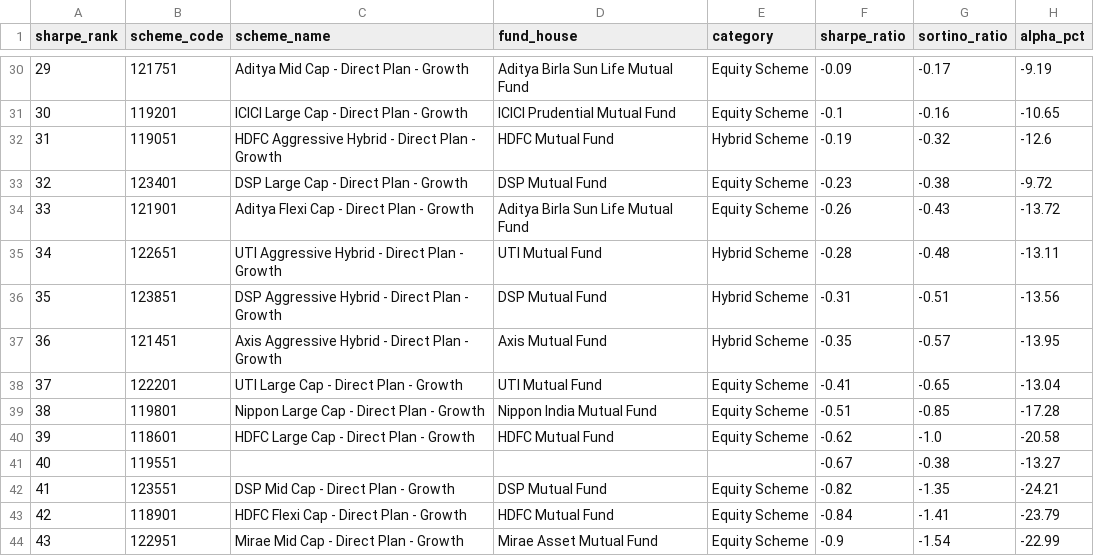
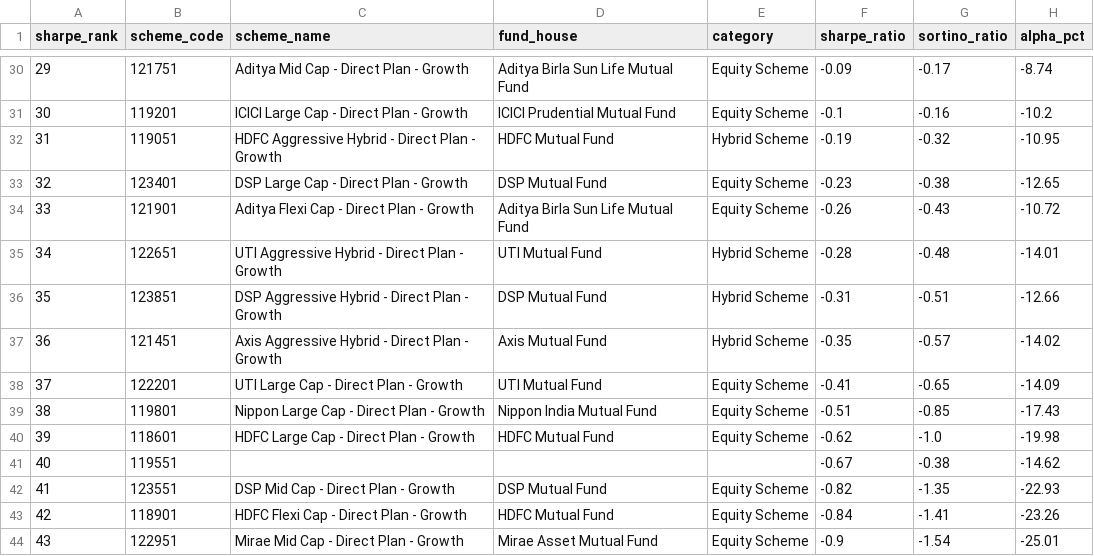
Before and after one commit to soumyachk101/BlueStock.in, a CSV file: reports/fund_sharpe_ranks.csv, drawn as a sheet; only a part is shown, gaps mark what is left out; the diff covers the shown part only.

```diff
--- a/reports/fund_sharpe_ranks.csv
+++ b/reports/fund_sharpe_ranks.csv
@@ -30,15 +30,15 @@ sharpe_rank,scheme_code,scheme_name,fund_house,category,sharpe_ratio,sortino_rat
-29,121751,Aditya Mid Cap - Direct Plan - Growth,Aditya Birla Sun Life Mutual Fund,Equity Scheme,-0.09,-0.17,-9.19
-30,119201,ICICI Large Cap - Direct Plan - Growth,ICICI Prudential Mutual Fund,Equity Scheme,-0.1,-0.16,-10.65
-31,119051,HDFC Aggressive Hybrid - Direct Plan - Growth,HDFC Mutual Fund,Hybrid Scheme,-0.19,-0.32,-12.6
-32,123401,DSP Large Cap - Direct Plan - Growth,DSP Mutual Fund,Equity Scheme,-0.23,-0.38,-9.72
-33,121901,Aditya Flexi Cap - Direct Plan - Growth,Aditya Birla Sun Life Mutual Fund,Equity Scheme,-0.26,-0.43,-13.72
-34,122651,UTI Aggressive Hybrid - Direct Plan - Growth,UTI Mutual Fund,Hybrid Scheme,-0.28,-0.48,-13.11
-35,123851,DSP Aggressive Hybrid - Direct Plan - Growth,DSP Mutual Fund,Hybrid Scheme,-0.31,-0.51,-13.56
-36,121451,Axis Aggressive Hybrid - Direct Plan - Growth,Axis Mutual Fund,Hybrid Scheme,-0.35,-0.57,-13.95
-37,122201,UTI Large Cap - Direct Plan - Growth,UTI Mutual Fund,Equity Scheme,-0.41,-0.65,-13.04
-38,119801,Nippon Large Cap - Direct Plan - Growth,Nippon India Mutual Fund,Equity Scheme,-0.51,-0.85,-17.28
-39,118601,HDFC Large Cap - Direct Plan - Growth,HDFC Mutual Fund,Equity Scheme,-0.62,-1.0,-20.58
-40,119551,,,,-0.67,-0.38,-13.27
-41,123551,DSP Mid Cap - Direct Plan - Growth,DSP Mutual Fund,Equity Scheme,-0.82,-1.35,-24.21
-42,118901,HDFC Flexi Cap - Direct Plan - Growth,HDFC Mutual Fund,Equity Scheme,-0.84,-1.41,-23.79
-43,122951,Mirae Mid Cap - Direct Plan - Growth,Mirae Asset Mutual Fund,Equity Scheme,-0.9,-1.54,-22.99
+29,121751,Aditya Mid Cap - Direct Plan - Growth,Aditya Birla Sun Life Mutual Fund,Equity Scheme,-0.09,-0.17,-8.74
+30,119201,ICICI Large Cap - Direct Plan - Growth,ICICI Prudential Mutual Fund,Equity Scheme,-0.1,-0.16,-10.2
+31,119051,HDFC Aggressive Hybrid - Direct Plan - Growth,HDFC Mutual Fund,Hybrid Scheme,-0.19,-0.32,-10.95
+32,123401,DSP Large Cap - Direct Plan - Growth,DSP Mutual Fund,Equity Scheme,-0.23,-0.38,-12.65
+33,121901,Aditya Flexi Cap - Direct Plan - Growth,Aditya Birla Sun Life Mutual Fund,Equity Scheme,-0.26,-0.43,-10.72
+34,122651,UTI Aggressive Hybrid - Direct Plan - Growth,UTI Mutual Fund,Hybrid Scheme,-0.28,-0.48,-14.01
+35,123851,DSP Aggressive Hybrid - Direct Plan - Growth,DSP Mutual Fund,Hybrid Scheme,-0.31,-0.51,-12.66
+36,121451,Axis Aggressive Hybrid - Direct Plan - Growth,Axis Mutual Fund,Hybrid Scheme,-0.35,-0.57,-14.02
+37,122201,UTI Large Cap - Direct Plan - Growth,UTI Mutual Fund,Equity Scheme,-0.41,-0.65,-14.09
+38,119801,Nippon Large Cap - Direct Plan - Growth,Nippon India Mutual Fund,Equity Scheme,-0.51,-0.85,-17.43
+39,118601,HDFC Large Cap - Direct Plan - Growth,HDFC Mutual Fund,Equity Scheme,-0.62,-1.0,-19.98
+40,119551,,,,-0.67,-0.38,-14.62
+41,123551,DSP Mid Cap - Direct Plan - Growth,DSP Mutual Fund,Equity Scheme,-0.82,-1.35,-22.93
+42,118901,HDFC Flexi Cap - Direct Plan - Growth,HDFC Mutual Fund,Equity Scheme,-0.84,-1.41,-23.26
+43,122951,Mirae Mid Cap - Direct Plan - Growth,Mirae Asset Mutual Fund,Equity Scheme,-0.9,-1.54,-25.01
```
Also changed, not shown: 25 edited cells elsewhere in this file, 4 other files.
